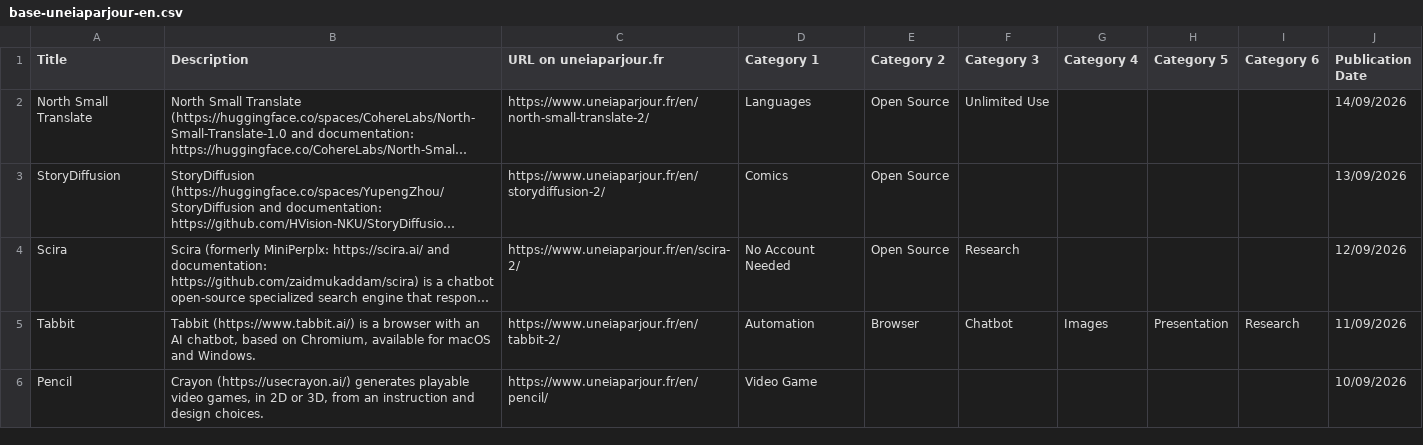
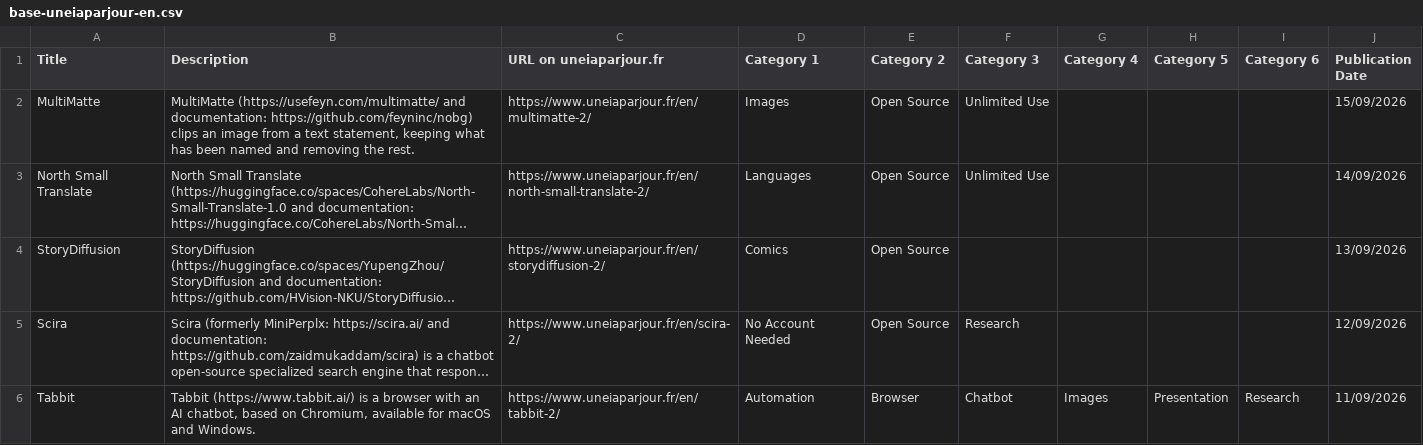
Before and after one commit to uneIAparjour/base-en, a CSV file: base-uneiaparjour-en.csv, drawn as a sheet; only a part is shown; the shorter side is filled out with more unchanged rows; long unchanged cells end in …; the diff names each change by its address in the sheet, - before the commit and + after, or states it on an @@ line.

```diff
--- a/base-uneiaparjour-en.csv
+++ b/base-uneiaparjour-en.csv
+row 2: MultiMatte | MultiMatte (https://usefeyn.com/multimatte/ and documentation: https://github.com/feyninc/nobg) clips an image from a text statement, keeping what has been named and removing the rest. | https://www.uneiaparjour.fr/en/multimatte-2/ | Images | Open Source | Unlimited Use |  |  |  | 15/09/2026
```
Also changed, not shown: 4 other files.
